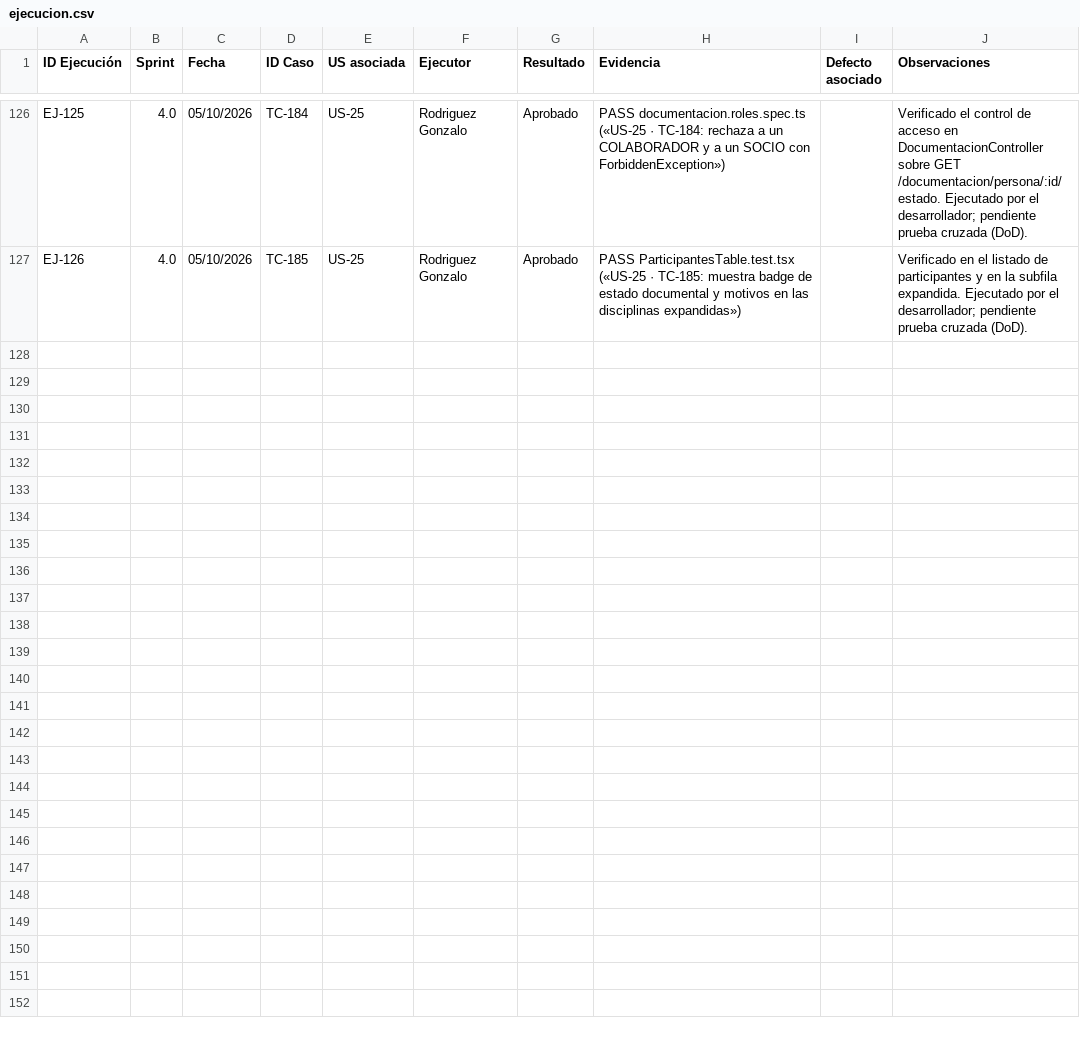
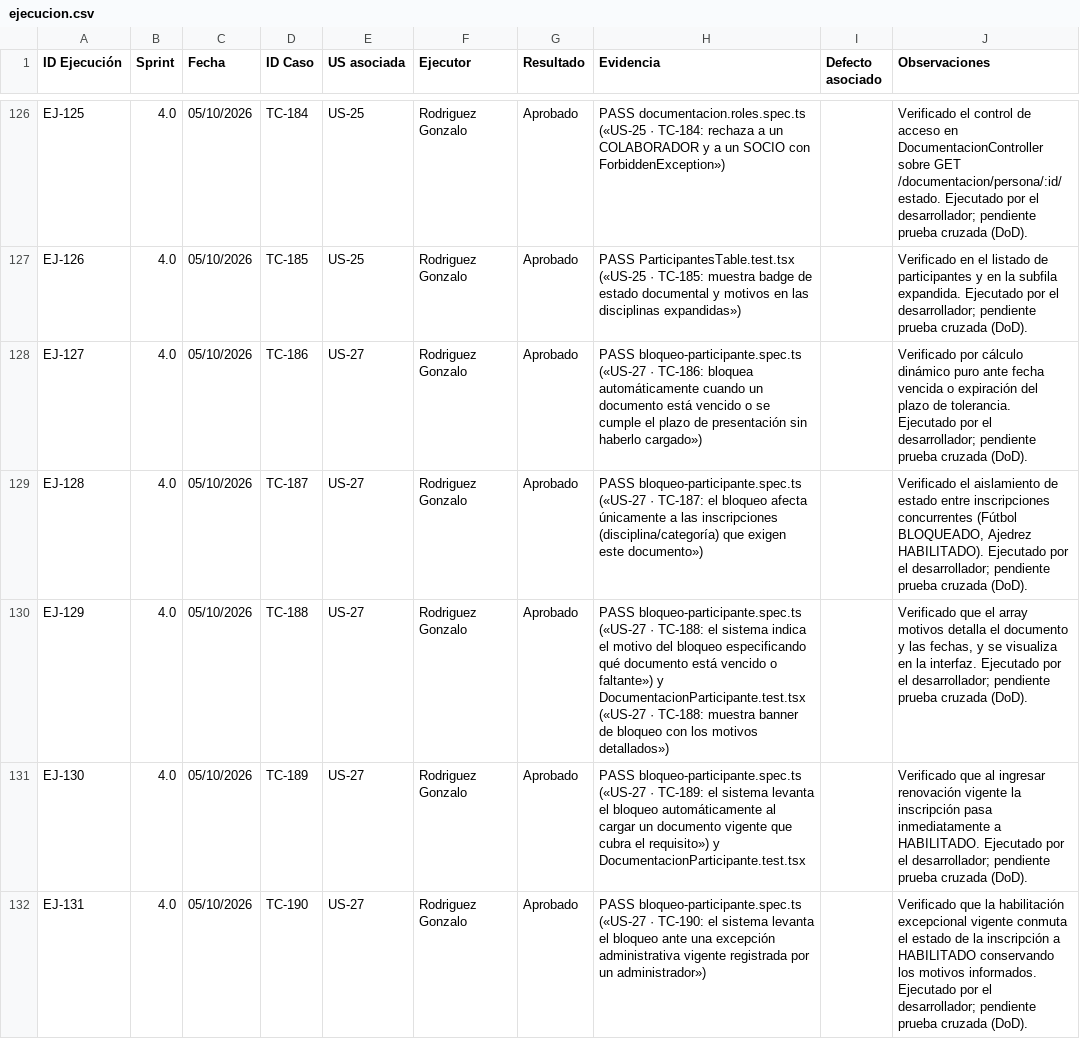
Before and after one commit to lucasgazzola/socialclub-backend, a CSV file: docs/pruebas/ejecucion.csv, drawn as a sheet; only a part is shown, gaps mark what is left out; the diff names each change by its address in the sheet, - before the commit and + after, or states it on an @@ line.

```diff
--- a/docs/pruebas/ejecucion.csv
+++ b/docs/pruebas/ejecucion.csv
+row 128: EJ-127 | 4.0 | 05/10/2026 | TC-186 | US-27 | Rodriguez Gonzalo | Aprobado | PASS bloqueo-participante.spec.ts («US-27 · TC-186: bloquea automáticamente cuando un documento está vencido o se cumple el plazo de presentación sin haberlo cargado») |  | Verificado por cálculo dinámico puro ante fecha vencida o expiración del plazo de tolerancia. Ejecutado por el desarrollador; pendiente prueba cruzada (DoD).
+row 129: EJ-128 | 4.0 | 05/10/2026 | TC-187 | US-27 | Rodriguez Gonzalo | Aprobado | PASS bloqueo-participante.spec.ts («US-27 · TC-187: el bloqueo afecta únicamente a las inscripciones (disciplina/categoría) que exigen este documento») |  | Verificado el aislamiento de estado entre inscripciones concurrentes (Fútbol BLOQUEADO, Ajedrez HABILITADO). Ejecutado por el desarrollador; pendiente prueba cruzada (DoD).
+row 130: EJ-129 | 4.0 | 05/10/2026 | TC-188 | US-27 | Rodriguez Gonzalo | Aprobado | PASS bloqueo-participante.spec.ts («US-27 · TC-188: el sistema indica el motivo del bloqueo especificando qué documento está vencido o faltante») y DocumentacionParticipante.test.tsx («US-27 · TC-188: muestra banner de bloqueo con los motivos detallados») |  | Verificado que el array motivos detalla el documento y las fechas, y se visualiza en la interfaz. Ejecutado por el desarrollador; pendiente prueba cruzada (DoD).
+row 131: EJ-130 | 4.0 | 05/10/2026 | TC-189 | US-27 | Rodriguez Gonzalo | Aprobado | PASS bloqueo-participante.spec.ts («US-27 · TC-189: el sistema levanta el bloqueo automáticamente al cargar un documento vigente que cubra el requisito») y DocumentacionParticipante.test.tsx |  | Verificado que al ingresar renovación vigente la inscripción pasa inmediatamente a HABILITADO. Ejecutado por el desarrollador; pendiente prueba cruzada (DoD).
+row 132: EJ-131 | 4.0 | 05/10/2026 | TC-190 | US-27 | Rodriguez Gonzalo | Aprobado | PASS bloqueo-participante.spec.ts («US-27 · TC-190: el sistema levanta el bloqueo ante una excepción administrativa vigente registrada por un administrador») |  | Verificado que la habilitación excepcional vigente conmuta el estado de la inscripción a HABILITADO conservando los motivos informados. Ejecutado por el desarrollador; pendiente prueba cruzada (DoD).
```
Also changed, not shown: docs/pruebas/casos-prueba.csv, docs/pruebas/para-pegar/casos-prueba.tsv, 3 other files.
